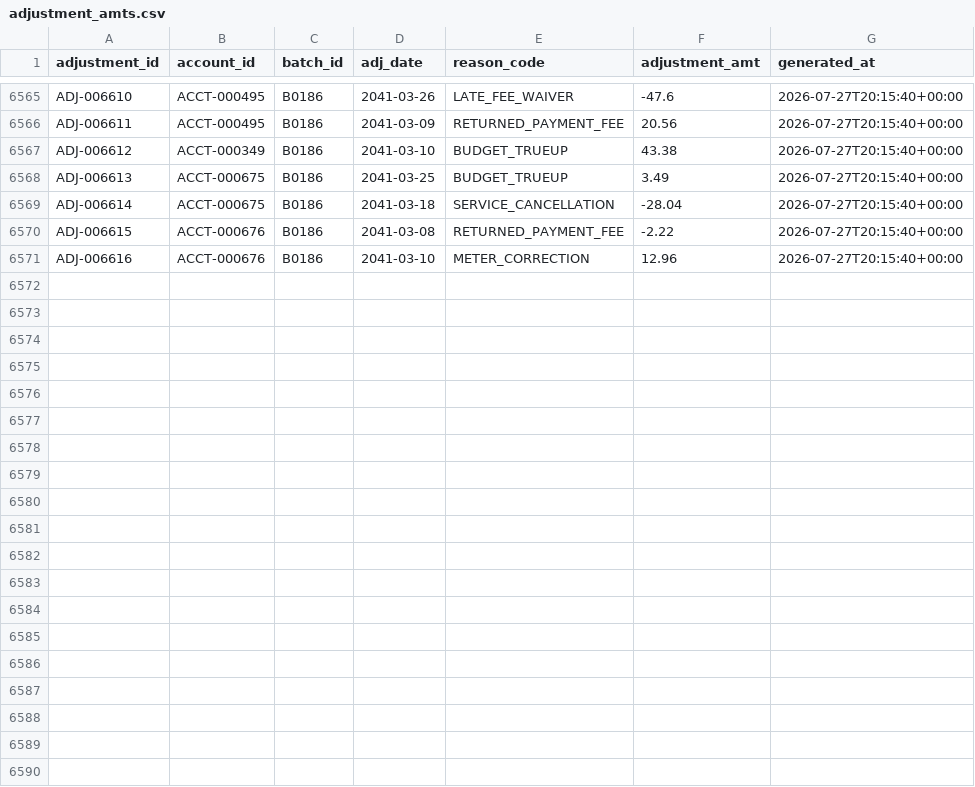
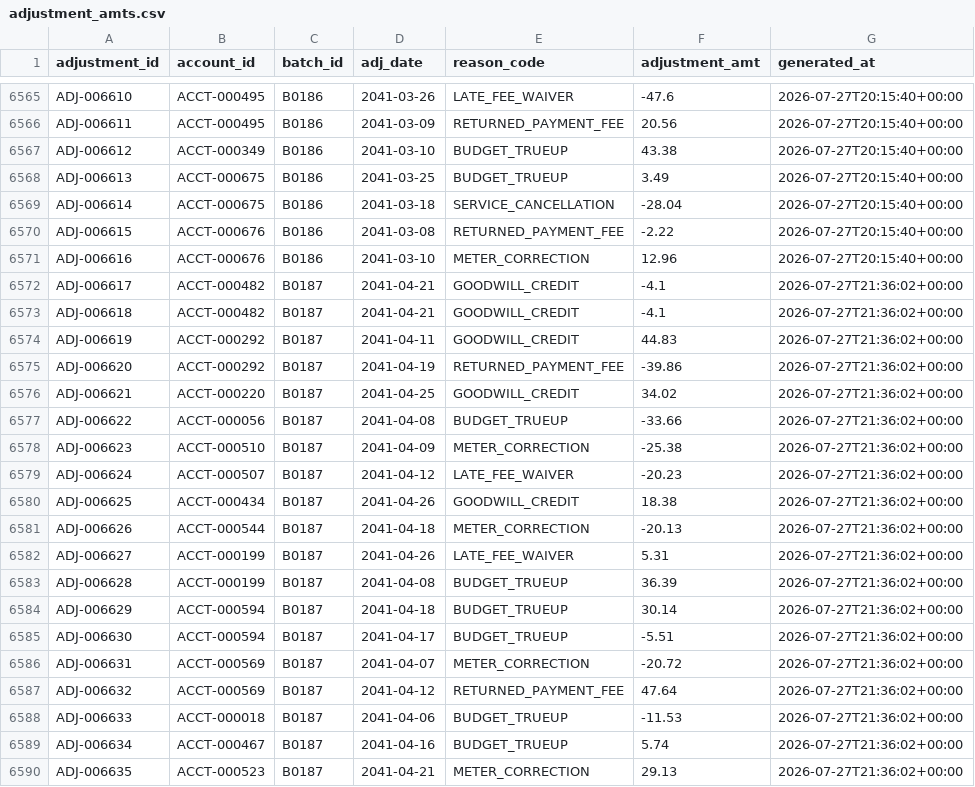
Before and after one commit to jelendu/remit-reconciliation-engine, a CSV file: data_gen/output/adjustment_amts.csv, drawn as a sheet; only a part is shown, gaps mark what is left out; the diff covers the shown part only; the diff names each change by its address in the sheet, - before the commit and + after, or states it on an @@ line.

```diff
--- a/data_gen/output/adjustment_amts.csv
+++ b/data_gen/output/adjustment_amts.csv
+row 6572: ADJ-006617 | ACCT-000482 | B0187 | 2041-04-21 | GOODWILL_CREDIT | -4.1 | 2026-07-27T21:36:02+00:00
+row 6573: ADJ-006618 | ACCT-000482 | B0187 | 2041-04-21 | GOODWILL_CREDIT | -4.1 | 2026-07-27T21:36:02+00:00
+row 6574: ADJ-006619 | ACCT-000292 | B0187 | 2041-04-11 | GOODWILL_CREDIT | 44.83 | 2026-07-27T21:36:02+00:00
+row 6575: ADJ-006620 | ACCT-000292 | B0187 | 2041-04-19 | RETURNED_PAYMENT_FEE | -39.86 | 2026-07-27T21:36:02+00:00
+row 6576: ADJ-006621 | ACCT-000220 | B0187 | 2041-04-25 | GOODWILL_CREDIT | 34.02 | 2026-07-27T21:36:02+00:00
+row 6577: ADJ-006622 | ACCT-000056 | B0187 | 2041-04-08 | BUDGET_TRUEUP | -33.66 | 2026-07-27T21:36:02+00:00
+row 6578: ADJ-006623 | ACCT-000510 | B0187 | 2041-04-09 | METER_CORRECTION | -25.38 | 2026-07-27T21:36:02+00:00
+row 6579: ADJ-006624 | ACCT-000507 | B0187 | 2041-04-12 | LATE_FEE_WAIVER | -20.23 | 2026-07-27T21:36:02+00:00
+row 6580: ADJ-006625 | ACCT-000434 | B0187 | 2041-04-26 | GOODWILL_CREDIT | 18.38 | 2026-07-27T21:36:02+00:00
+row 6581: ADJ-006626 | ACCT-000544 | B0187 | 2041-04-18 | METER_CORRECTION | -20.13 | 2026-07-27T21:36:02+00:00
+row 6582: ADJ-006627 | ACCT-000199 | B0187 | 2041-04-26 | LATE_FEE_WAIVER | 5.31 | 2026-07-27T21:36:02+00:00
+row 6583: ADJ-006628 | ACCT-000199 | B0187 | 2041-04-08 | BUDGET_TRUEUP | 36.39 | 2026-07-27T21:36:02+00:00
+row 6584: ADJ-006629 | ACCT-000594 | B0187 | 2041-04-18 | BUDGET_TRUEUP | 30.14 | 2026-07-27T21:36:02+00:00
+row 6585: ADJ-006630 | ACCT-000594 | B0187 | 2041-04-17 | BUDGET_TRUEUP | -5.51 | 2026-07-27T21:36:02+00:00
+row 6586: ADJ-006631 | ACCT-000569 | B0187 | 2041-04-07 | METER_CORRECTION | -20.72 | 2026-07-27T21:36:02+00:00
+row 6587: ADJ-006632 | ACCT-000569 | B0187 | 2041-04-12 | RETURNED_PAYMENT_FEE | 47.64 | 2026-07-27T21:36:02+00:00
+row 6588: ADJ-006633 | ACCT-000018 | B0187 | 2041-04-06 | BUDGET_TRUEUP | -11.53 | 2026-07-27T21:36:02+00:00
+row 6589: ADJ-006634 | ACCT-000467 | B0187 | 2041-04-16 | BUDGET_TRUEUP | 5.74 | 2026-07-27T21:36:02+00:00
+row 6590: ADJ-006635 | ACCT-000523 | B0187 | 2041-04-21 | METER_CORRECTION | 29.13 | 2026-07-27T21:36:02+00:00
```
Also changed, not shown: 9 added rows elsewhere in this file, data_gen/output/_scenarios.csv, data_gen/output/cust_charges.csv, 17 other files.
